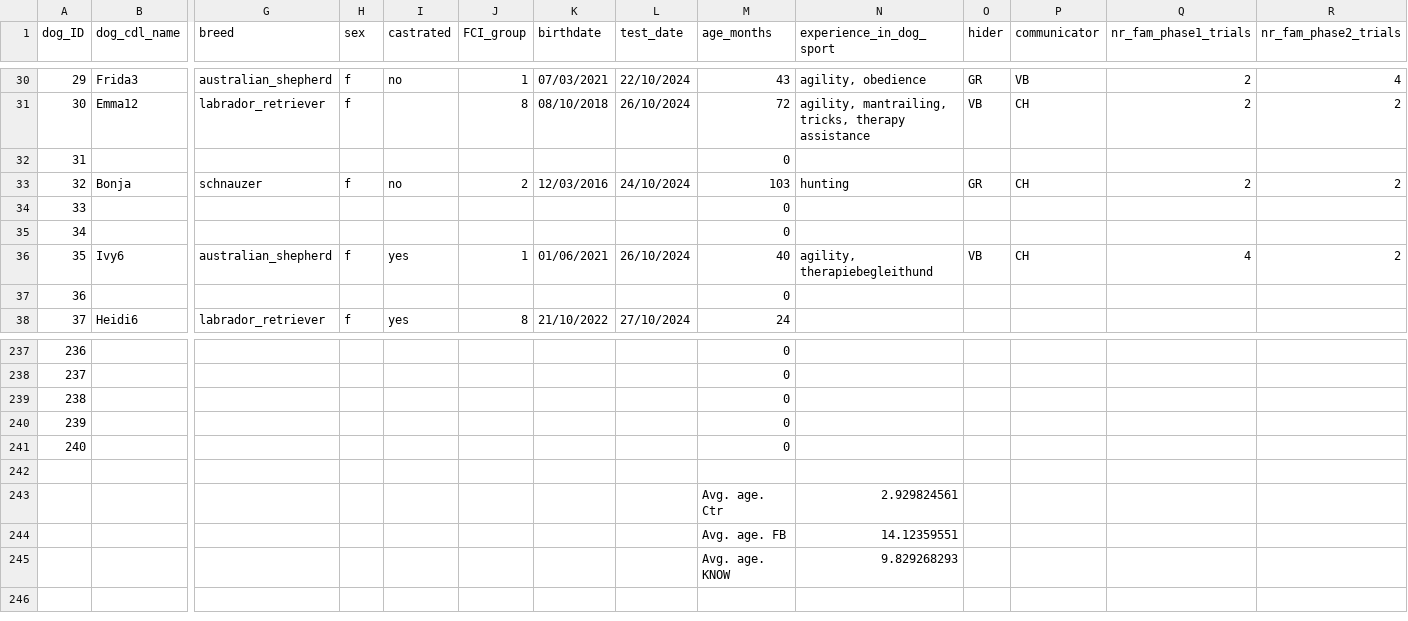
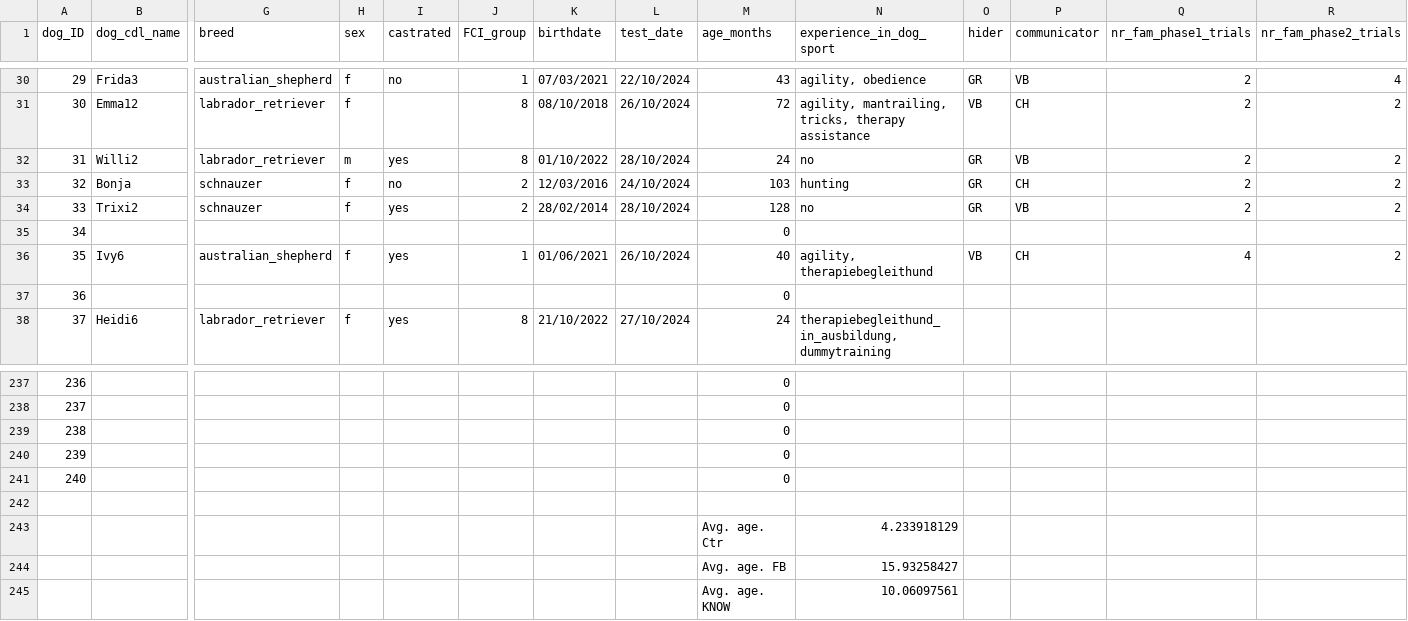
Before and after one commit to lonardol/auditory_false_belief_dogs, a CSV file: data/tested_dogs.csv, drawn as a sheet; only a part is shown, gaps mark what is left out; the diff covers the shown part only; the diff names each change by its address in the sheet, - before the commit and + after, or states it on an @@ line.

```diff
--- a/data/tested_dogs.csv
+++ b/data/tested_dogs.csv
-B32 (dog_cdl_name): (empty)
+B32 (dog_cdl_name): Willi2
-G32 (breed): (empty)
+G32 (breed): labrador_retriever
-H32 (sex): (empty)
+H32 (sex): m
-I32 (castrated): (empty)
+I32 (castrated): yes
-J32 (FCI_group): (empty)
+J32 (FCI_group): 8
-K32 (birthdate): (empty)
+K32 (birthdate): 01/10/2022
-L32 (test_date): (empty)
+L32 (test_date): 28/10/2024
-M32 (age_months): 0
+M32 (age_months): 24
-N32 (experience_in_dog_sport): (empty)
+N32 (experience_in_dog_sport): no
-O32 (hider): (empty)
+O32 (hider): GR
-P32 (communicator): (empty)
+P32 (communicator): VB
-Q32 (nr_fam_phase1_trials): (empty)
+Q32 (nr_fam_phase1_trials): 2
-R32 (nr_fam_phase2_trials): (empty)
+R32 (nr_fam_phase2_trials): 2
-B34 (dog_cdl_name): (empty)
+B34 (dog_cdl_name): Trixi2
-G34 (breed): (empty)
+G34 (breed): schnauzer
-H34 (sex): (empty)
+H34 (sex): f
-I34 (castrated): (empty)
+I34 (castrated): yes
-J34 (FCI_group): (empty)
+J34 (FCI_group): 2
-K34 (birthdate): (empty)
+K34 (birthdate): 28/02/2014
-L34 (test_date): (empty)
+L34 (test_date): 28/10/2024
-M34 (age_months): 0
+M34 (age_months): 128
-N34 (experience_in_dog_sport): (empty)
+N34 (experience_in_dog_sport): no
-O34 (hider): (empty)
+O34 (hider): GR
-P34 (communicator): (empty)
+P34 (communicator): VB
-Q34 (nr_fam_phase1_trials): (empty)
+Q34 (nr_fam_phase1_trials): 2
-R34 (nr_fam_phase2_trials): (empty)
+R34 (nr_fam_phase2_trials): 2
-N38 (experience_in_dog_sport): (empty)
+N38 (experience_in_dog_sport): therapiebegleithund_in_ausbildung, dummytraining
-N243 (experience_in_dog_sport): 2.929824561
+N243 (experience_in_dog_sport): 4.233918129
-N244 (experience_in_dog_sport): 14.12359551
+N244 (experience_in_dog_sport): 15.93258427
-N245 (experience_in_dog_sport): 9.829268293
+N245 (experience_in_dog_sport): 10.06097561
```
Also changed, not shown: 85 edited cells elsewhere in this file, 1 other file.
